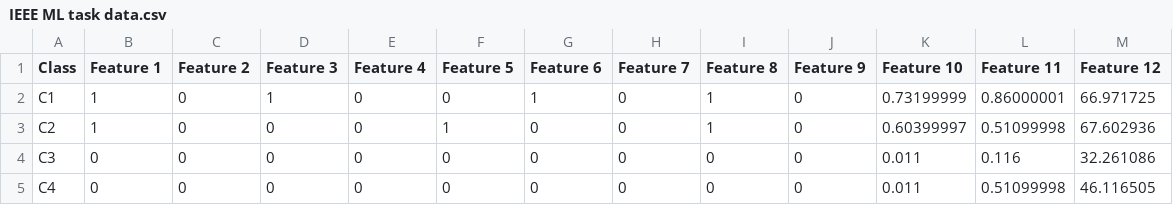
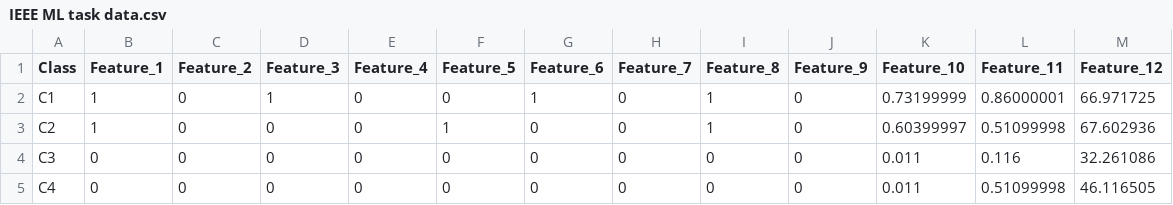
Before and after one commit to DevPrana/Class_Prediction_with-given_Features_ML, a CSV file: IEEE ML task data.csv, drawn as a sheet; only a part is shown.

Commit message:
Removed Whitespace from column names

```diff
--- a/IEEE ML task data.csv
+++ b/IEEE ML task data.csv
@@ -1,2 +1,2 @@
-Class,Feature 1,Feature 2,Feature 3,Feature 4,Feature 5,Feature 6,Feature 7,Feature 8,Feature 9,Feature 10,Feature 11,Feature 12
+Class,Feature_1,Feature_2,Feature_3,Feature_4,Feature_5,Feature_6,Feature_7,Feature_8,Feature_9,Feature_10,Feature_11,Feature_12
 C1,1,0,1,0,0,1,0,1,0,0.73199999,0.86000001,66.971725
```
